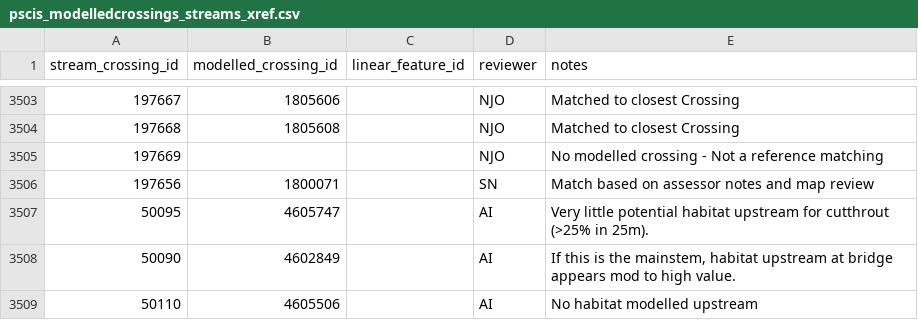
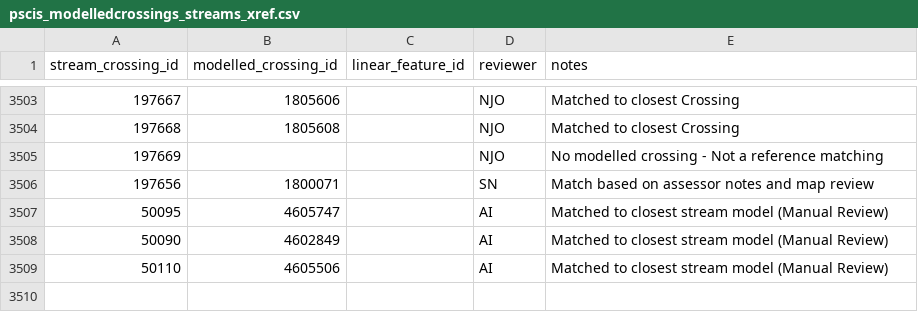
Before and after one commit to smnorris/bcfishpass, a CSV file: 01_prep/02_pscis/data/pscis_modelledcrossings_streams_xref.csv, drawn as a sheet; only a part is shown, gaps mark what is left out.

Commit message:
revise notes to be consistent

```diff
--- a/01_prep/02_pscis/data/pscis_modelledcrossings_streams_xref.csv
+++ b/01_prep/02_pscis/data/pscis_modelledcrossings_streams_xref.csv
@@ -3506,4 +3506,4 @@ stream_crossing_id,modelled_crossing_id,linear_feature_id,reviewer,notes
 197656,1800071,,SN,Match based on assessor notes and map review
-50095,4605747,,AI,Very little potential habitat upstream for cutthrout (>25% in 25m).
-50090,4602849,,AI,"If this is the mainstem, habitat upstream at bridge appears mod to high value."
-50110,4605506,,AI,No habitat modelled upstream
+50095,4605747,,AI,Matched to closest stream model (Manual Review)
+50090,4602849,,AI,Matched to closest stream model (Manual Review)
+50110,4605506,,AI,Matched to closest stream model (Manual Review)
```
